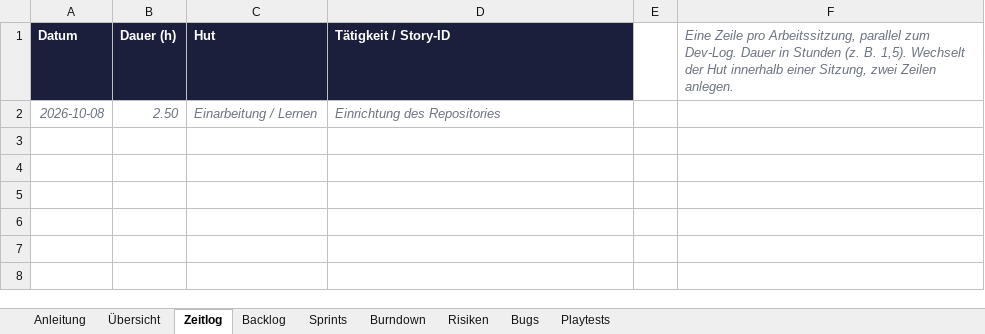
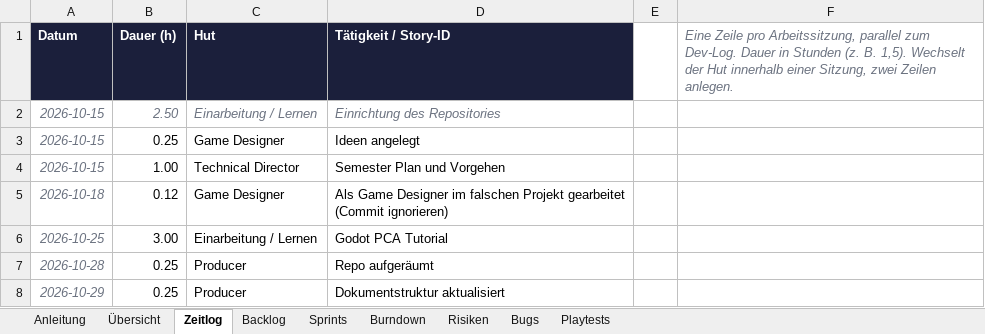
Before and after one commit to ElianaSarfert/Point_and_Click_Adventure, an Excel workbook: docs/Projekt-Tracker_2.xlsx, sheet Zeitlog, drawn as a sheet; values as stored, in another font and other column widths than the file's, no borders; the diff names each change by its address in the sheet, - before the commit and + after, or states it on an @@ line.

```diff
--- a/docs/Projekt-Tracker_2.xlsx (sheet Zeitlog)
+++ b/docs/Projekt-Tracker_2.xlsx (sheet Zeitlog)
-A2 (Datum): 2026-10-08
+A2 (Datum): 2026-10-15
+row 3: 2026-10-15 | 0.25 | Game Designer | Ideen angelegt
+row 4: 2026-10-15 | 1.00 | Technical Director | Semester Plan und Vorgehen
+row 5: 2026-10-18 | 0.12 | Game Designer | Als Game Designer im falschen Projekt gearbeitet (Commit ignorieren)
+row 6: 2026-10-25 | 3.00 | Einarbeitung / Lernen | Godot PCA Tutorial
+row 7: 2026-10-28 | 0.25 | Producer | Repo aufgeräumt
+row 8: 2026-10-29 | 0.25 | Producer | Dokumentstruktur aktualisiert
```
Also changed, not shown: sheet Übersicht, 4 other files.
